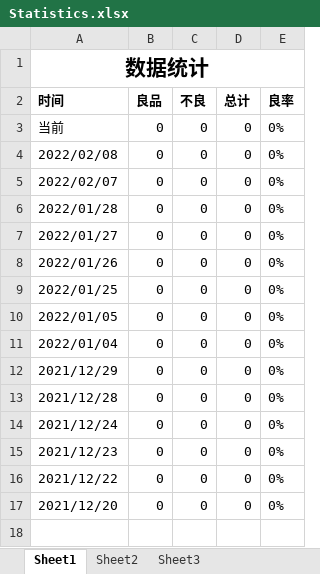
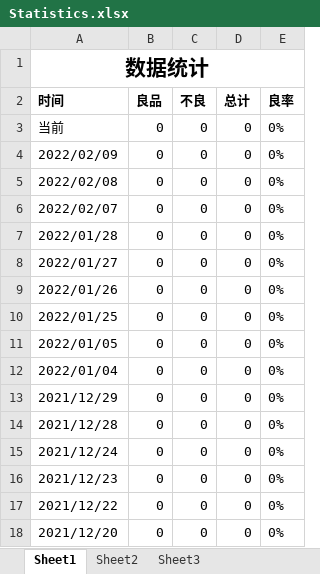
Before and after one commit to BingGitCn/VisionProject, an Excel workbook: Build/Statistics.xlsx, sheet Sheet1, drawn as a sheet; values as stored, in another font and other column widths than the file's, no borders; the diff names each change by its address in the sheet, - before the commit and + after, or states it on an @@ line.

```diff
--- a/Build/Statistics.xlsx (sheet Sheet1)
+++ b/Build/Statistics.xlsx (sheet Sheet1)
+row 4: 2022/02/09 | 0 | 0 | 0 | 0%
```
Also changed, not shown: 9 other files.
